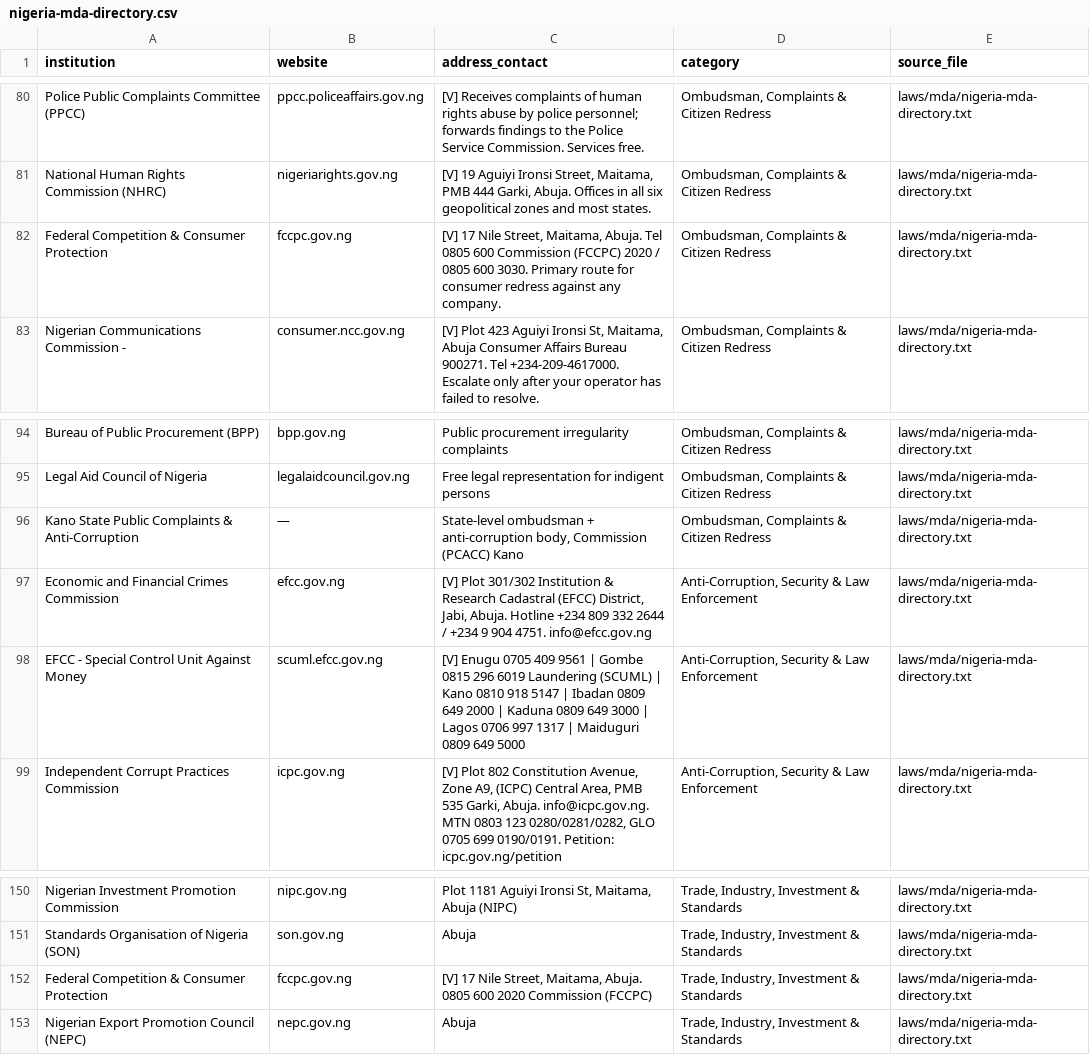
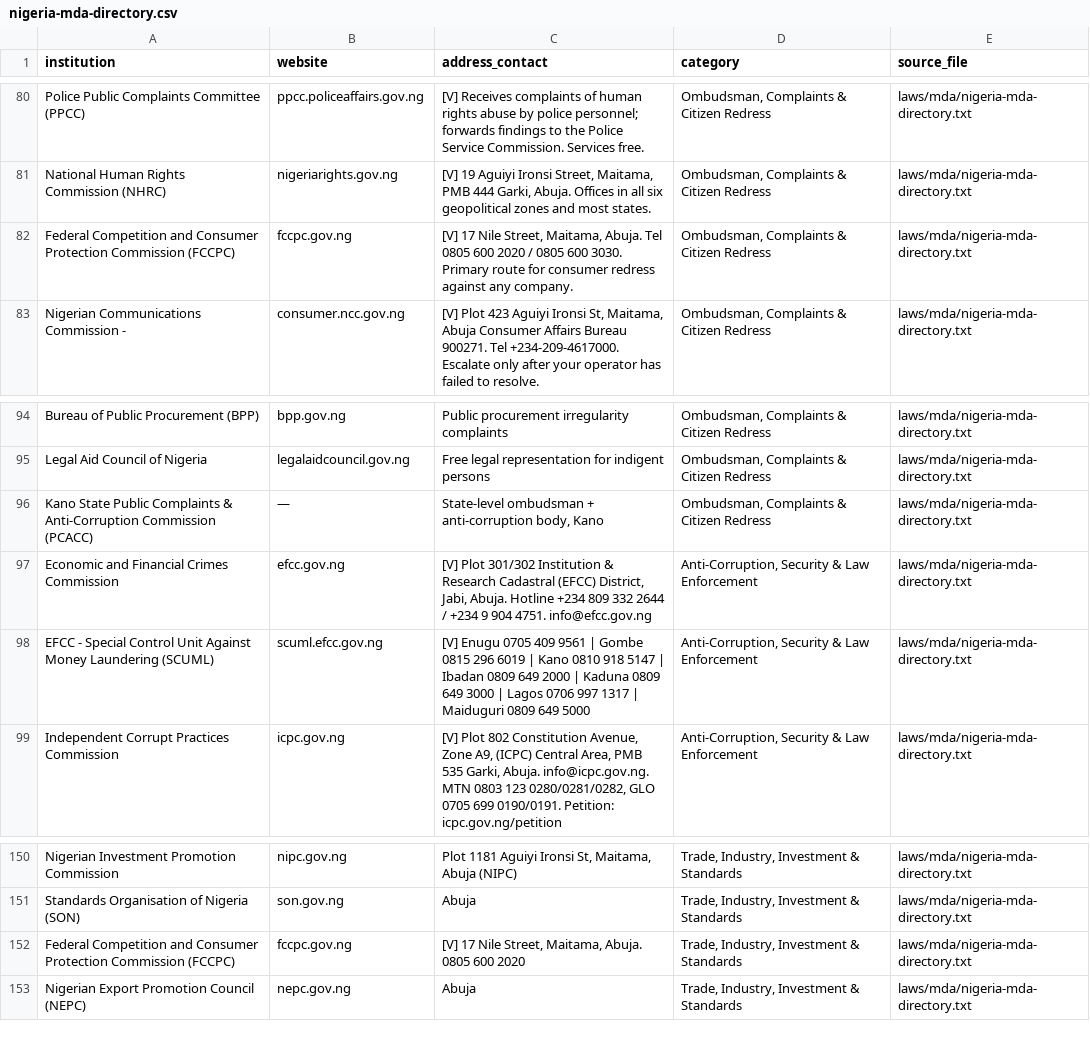
Before and after one commit to Gates774/TheGate774, a CSV file: laws/mda/nigeria-mda-directory.csv, drawn as a sheet; only a part is shown, gaps mark what is left out.

Commit message:
Add files via upload

```diff
--- a/laws/mda/nigeria-mda-directory.csv
+++ b/laws/mda/nigeria-mda-directory.csv
@@ -81,3 +81,3 @@ Police Public Complaints Committee (PPCC),ppcc.policeaffairs.gov.ng,[V] Receives
 National Human Rights Commission (NHRC),nigeriarights.gov.ng,"[V] 19 Aguiyi Ironsi Street, Maitama, PMB 444 Garki, Abuja. Offices in all six geopolitical zones and most states.","Ombudsman, Complaints & Citizen Redress",laws/mda/nigeria-mda-directory.txt
-Federal Competition & Consumer Protection,fccpc.gov.ng,"[V] 17 Nile Street, Maitama, Abuja. Tel 0805 600 Commission (FCCPC) 2020 / 0805 600 3030. Primary route for consumer redress against any company.","Ombudsman, Complaints & Citizen Redress",laws/mda/nigeria-mda-directory.txt
+Federal Competition and Consumer Protection Commission (FCCPC),fccpc.gov.ng,"[V] 17 Nile Street, Maitama, Abuja. Tel 0805 600 2020 / 0805 600 3030. Primary route for consumer redress against any company.","Ombudsman, Complaints & Citizen Redress",laws/mda/nigeria-mda-directory.txt
 Nigerian Communications Commission -,consumer.ncc.gov.ng,"[V] Plot 423 Aguiyi Ironsi St, Maitama, Abuja Consumer Affairs Bureau 900271. Tel +234-209-4617000. Escalate only after your operator has failed to resolve.","Ombudsman, Complaints & Citizen Redress",laws/mda/nigeria-mda-directory.txt
@@ -95,5 +95,5 @@ Bureau of Public Procurement (BPP),bpp.gov.ng,Public procurement irregularity co
 Legal Aid Council of Nigeria,legalaidcouncil.gov.ng,Free legal representation for indigent persons,"Ombudsman, Complaints & Citizen Redress",laws/mda/nigeria-mda-directory.txt
-Kano State Public Complaints & Anti-Corruption,—,"State-level ombudsman + anti-corruption body, Commission (PCACC) Kano","Ombudsman, Complaints & Citizen Redress",laws/mda/nigeria-mda-directory.txt
+Kano State Public Complaints & Anti-Corruption Commission (PCACC),—,"State-level ombudsman + anti-corruption body, Kano","Ombudsman, Complaints & Citizen Redress",laws/mda/nigeria-mda-directory.txt
 Economic and Financial Crimes Commission,efcc.gov.ng,"[V] Plot 301/302 Institution & Research Cadastral (EFCC) District, Jabi, Abuja. Hotline +234 809 332 2644 / +234 9 904 4751. info@efcc.gov.ng","Anti-Corruption, Security & Law Enforcement",laws/mda/nigeria-mda-directory.txt
-EFCC - Special Control Unit Against Money,scuml.efcc.gov.ng,[V] Enugu 0705 409 9561 | Gombe 0815 296 6019 Laundering (SCUML) | Kano 0810 918 5147 | Ibadan 0809 649 2000 | Kaduna 0809 649 3000 | Lagos 0706 997 1317 | Maiduguri 0809 649 5000,"Anti-Corruption, Security & Law Enforcement",laws/mda/nigeria-mda-directory.txt
+EFCC - Special Control Unit Against Money Laundering (SCUML),scuml.efcc.gov.ng,[V] Enugu 0705 409 9561 | Gombe 0815 296 6019 | Kano 0810 918 5147 | Ibadan 0809 649 2000 | Kaduna 0809 649 3000 | Lagos 0706 997 1317 | Maiduguri 0809 649 5000,"Anti-Corruption, Security & Law Enforcement",laws/mda/nigeria-mda-directory.txt
 Independent Corrupt Practices Commission,icpc.gov.ng,"[V] Plot 802 Constitution Avenue, Zone A9, (ICPC) Central Area, PMB 535 Garki, Abuja. info@icpc.gov.ng. MTN 0803 123 0280/0281/0282, GLO 0705 699 0190/0191. Petition: icpc.gov.ng/petition","Anti-Corruption, Security & Law Enforcement",laws/mda/nigeria-mda-directory.txt
@@ -151,3 +151,3 @@ Nigerian Investment Promotion Commission,nipc.gov.ng,"Plot 1181 Aguiyi Ironsi St
 Standards Organisation of Nigeria (SON),son.gov.ng,Abuja,"Trade, Industry, Investment & Standards",laws/mda/nigeria-mda-directory.txt
-Federal Competition & Consumer Protection,fccpc.gov.ng,"[V] 17 Nile Street, Maitama, Abuja. 0805 600 2020 Commission (FCCPC)","Trade, Industry, Investment & Standards",laws/mda/nigeria-mda-directory.txt
+Federal Competition and Consumer Protection Commission (FCCPC),fccpc.gov.ng,"[V] 17 Nile Street, Maitama, Abuja. 0805 600 2020","Trade, Industry, Investment & Standards",laws/mda/nigeria-mda-directory.txt
 Nigerian Export Promotion Council (NEPC),nepc.gov.ng,Abuja,"Trade, Industry, Investment & Standards",laws/mda/nigeria-mda-directory.txt
```
